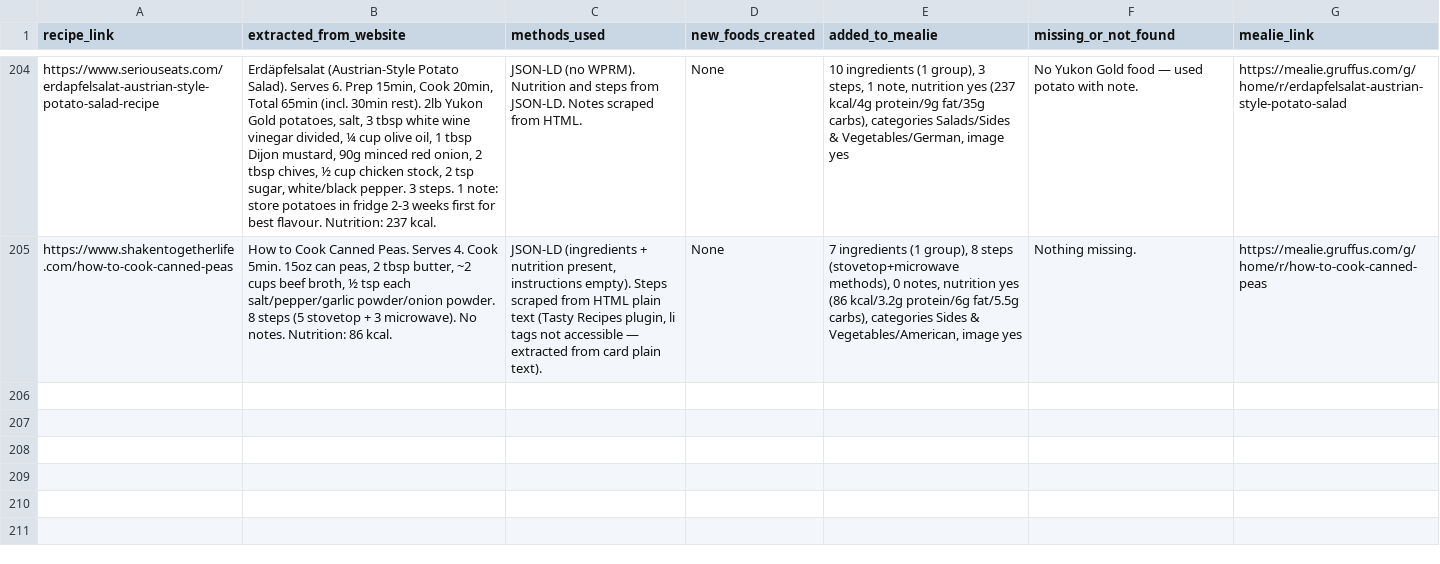
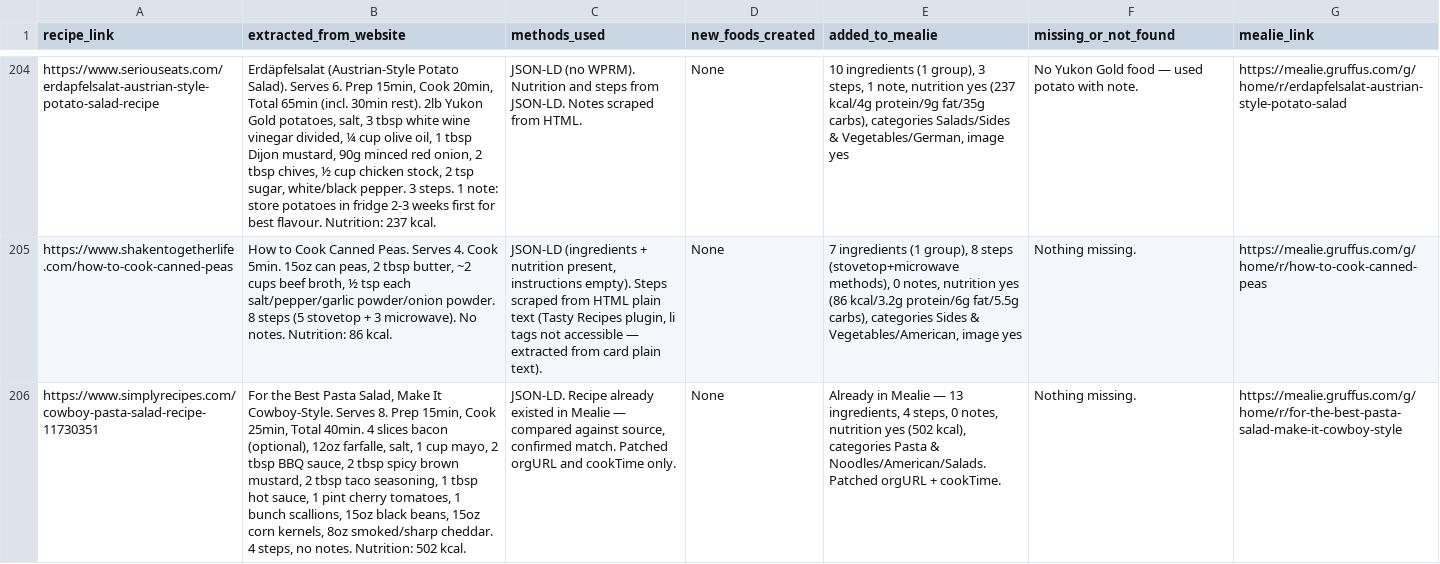
Before and after one commit to Gruffuss/MealieList, a CSV file: recipe_audit.csv, drawn as a sheet; only a part is shown, gaps mark what is left out; the diff names each change by its address in the sheet, - before the commit and + after, or states it on an @@ line.

Commit message:
Audit: cowboy-pasta-salad

```diff
--- a/recipe_audit.csv
+++ b/recipe_audit.csv
+row 206: https://www.simplyrecipes.com/cowboy-pasta-salad-recipe-11730351 | For the Best Pasta Salad, Make It Cowboy-Style. Serves 8. Prep 15min, Cook 25min, Total 40min. 4 slices bacon (optional), 12oz farfalle, salt, 1 cup mayo, 2 tbsp BBQ sauce, 2 tbsp spicy brown mustard, 2 tbsp taco seasoning, 1 tbsp hot sauce, 1 pint cherry tomatoes, 1 bunch scallions, 15oz black beans, 15oz corn kernels, 8oz smoked/sharp cheddar. 4 steps, no notes. Nutrition: 502 kcal. | JSON-LD. Recipe already existed in Mealie — compared against source, confirmed match. Patched orgURL and cookTime only. | None | Already in Mealie — 13 ingredients, 4 steps, 0 notes, nutrition yes (502 kcal), categories Pasta & Noodles/American/Salads. Patched orgURL + cookTime. | Nothing missing. | https://mealie.gruffus.com/g/home/r/for-the-best-pasta-salad-make-it-cowboy-style
```
